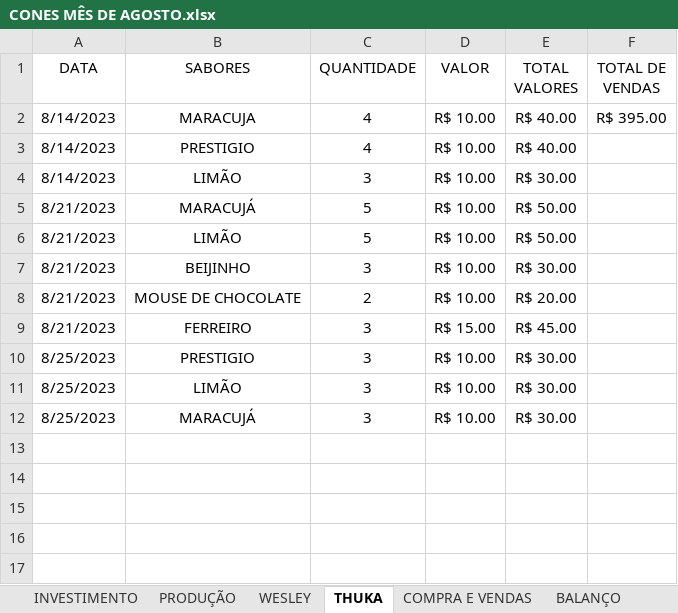
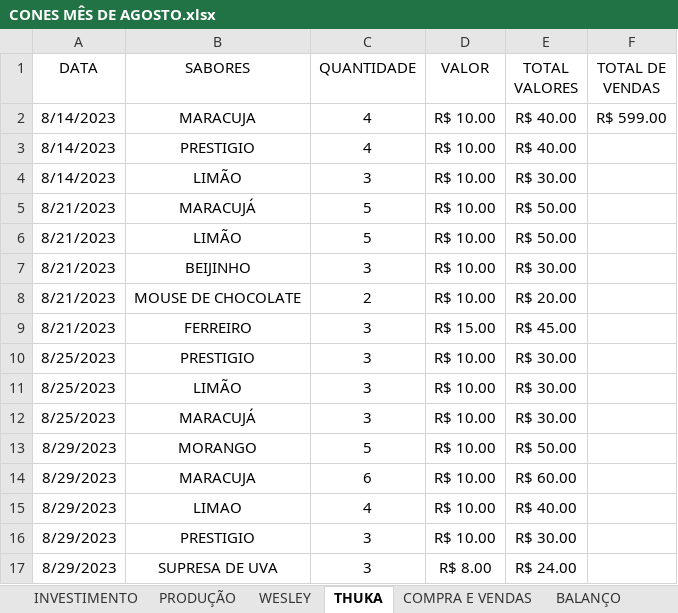
Before and after one commit to HumbertoJ-r/Senac, an Excel workbook: CONES MÊS DE AGOSTO.xlsx, sheet THUKA, drawn as a sheet; values as stored, in another font and other column widths than the file's, no borders; the diff names each change by its address in the sheet, - before the commit and + after, or states it on an @@ line.

```diff
--- a/CONES MÊS DE AGOSTO.xlsx (sheet THUKA)
+++ b/CONES MÊS DE AGOSTO.xlsx (sheet THUKA)
-F2 (TOTAL DE VENDAS): R$ 395.00
+F2 (TOTAL DE VENDAS): R$ 599.00
+row 13: 8/29/2023 | MORANGO | 5 | R$ 10.00 | R$ 50.00
+row 14: 8/29/2023 | MARACUJA | 6 | R$ 10.00 | R$ 60.00
+row 15: 8/29/2023 | LIMAO | 4 | R$ 10.00 | R$ 40.00
+row 16: 8/29/2023 | PRESTIGIO | 3 | R$ 10.00 | R$ 30.00
+row 17: 8/29/2023 | SUPRESA DE UVA | 3 | R$ 8.00 | R$ 24.00
```
Also changed, not shown: sheet WESLEY, sheet BALANÇO, 2 other files.
